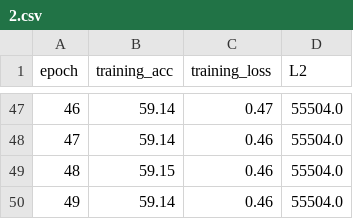
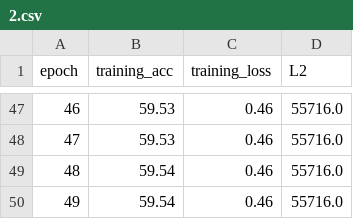
Before and after one commit to machine-learning-is-easy/LWSCE, a CSV file: result/CIFAR100_resnet_CROSSENTROPY_result/2.csv, drawn as a sheet; only a part is shown, gaps mark what is left out; the diff covers the shown part only.

```diff
--- a/result/CIFAR100_resnet_CROSSENTROPY_result/2.csv
+++ b/result/CIFAR100_resnet_CROSSENTROPY_result/2.csv
@@ -47,4 +47,4 @@ epoch,training_acc,training_loss,L2
-46,59.14,0.47,55504.0
-47,59.14,0.46,55504.0
-48,59.15,0.46,55504.0
-49,59.14,0.46,55504.0
+46,59.53,0.46,55716.0
+47,59.53,0.46,55716.0
+48,59.54,0.46,55716.0
+49,59.54,0.46,55716.0
```
Also changed, not shown: 126 edited cells elsewhere in this file, result/CIFAR100_googlenet_CROSSENTROPY_result/0.csv, result/CIFAR100_googlenet_LWSCE_result/0.csv, 12 other files.
